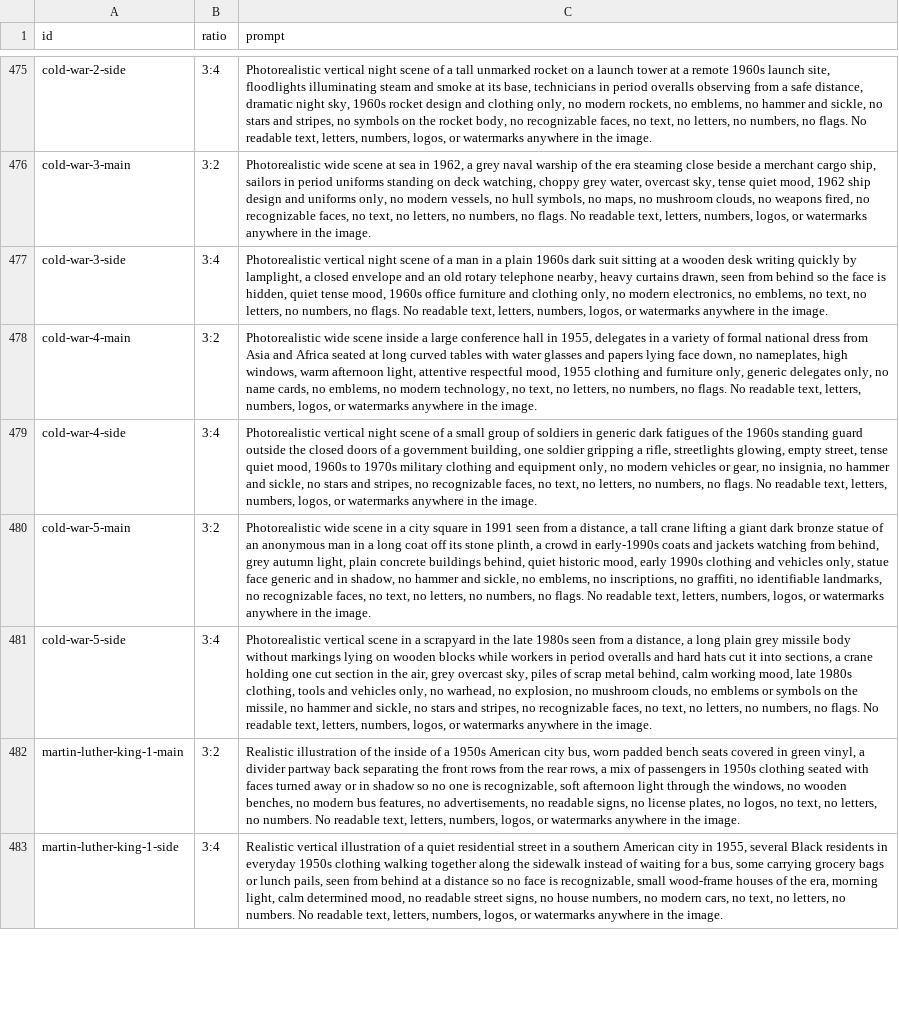
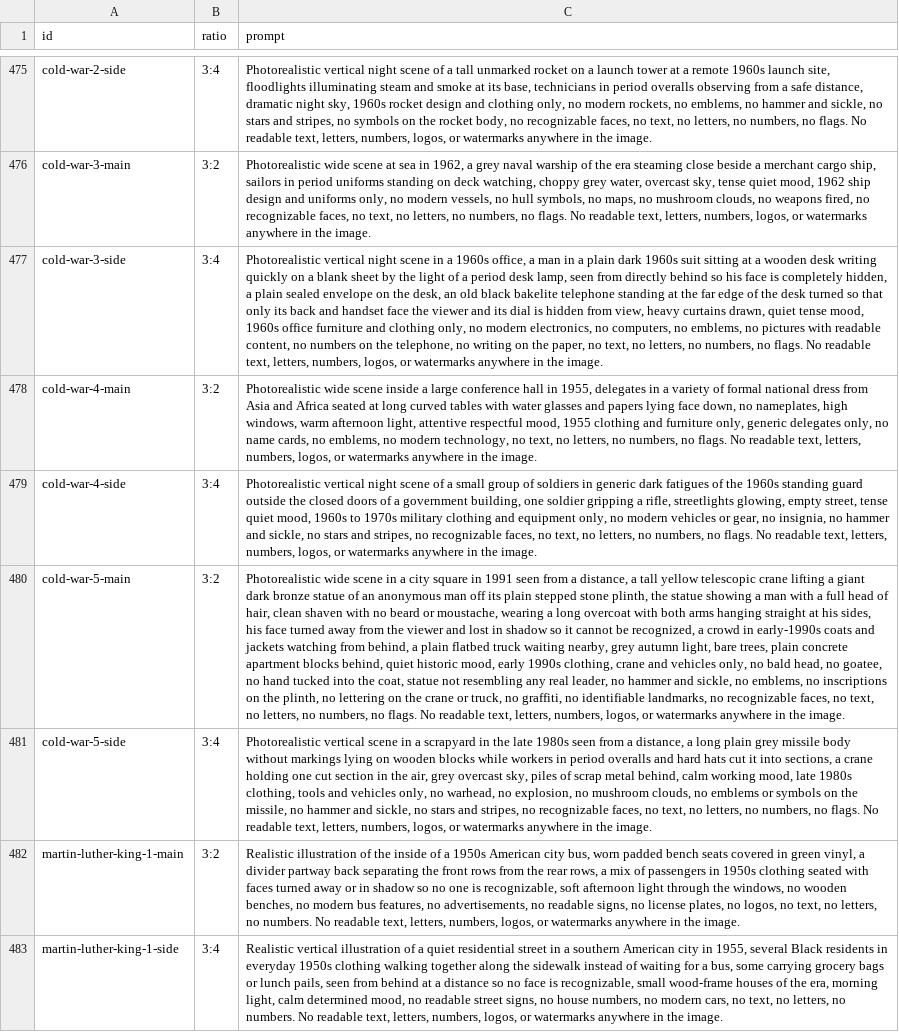
Before and after one commit to Snillsparv/Akelius, a CSV file: data/image-prompts.csv, drawn as a sheet; only a part is shown, gaps mark what is left out; the diff names each change by its address in the sheet, - before the commit and + after, or states it on an @@ line.

```diff
--- a/data/image-prompts.csv
+++ b/data/image-prompts.csv
-C477 (prompt): …night scene of a man in a plain 1960s dark suit sitting at a wooden desk writing quickly by lamplight, a closed envelope and an old rotary telephone nearby, heavy curtains drawn, seen from behind so the face is hidden, quiet tense mood, 1960s office furniture and clothing only, no modern electronics, no emblems, no text,…
+C477 (prompt): …night scene in a 1960s office, a man in a plain dark 1960s suit sitting at a wooden desk writing quickly on a blank sheet by the light of a period desk lamp, seen from directly behind so his face is completely hidden, a plain sealed envelope on the desk, an old black bakelite telephone standing at the far edge of the desk turned so that only its back and handset face the viewer and its dial is hidden from view, heavy curtains drawn, quiet tense mood, 1960s office furniture and clothing only, no modern electronics, no computers, no emblems, no pictures with readable content, no numbers on the telephone, no writing on the paper, no text,…
-C480 (prompt): …a tall crane lifting a giant dark bronze statue of an anonymous man in a long coat off its stone plinth, a crowd in early-1990s coats and jackets watching from behind, grey autumn light, plain concrete buildings behind, quiet historic mood, early 1990s clothing and vehicles only, statue face generic and in shadow, no hammer and sickle, no emblems, no inscriptions, no graffiti,…
+C480 (prompt): …a tall yellow telescopic crane lifting a giant dark bronze statue of an anonymous man off its plain stepped stone plinth, the statue showing a man with a full head of hair, clean shaven with no beard or moustache, wearing a long overcoat with both arms hanging straight at his sides, his face turned away from the viewer and lost in shadow so it cannot be recognized, a crowd in early-1990s coats and jackets watching from behind, a plain flatbed truck waiting nearby, grey autumn light, bare trees, plain concrete apartment blocks behind, quiet historic mood, early 1990s clothing, crane and vehicles only, no bald head, no goatee, no hand tucked into the coat, statue not resembling any real leader, no hammer and sickle, no emblems, no inscriptions on the plinth, no lettering on the crane or truck, no graffiti,…
```
Also changed, not shown: 2 other files.
